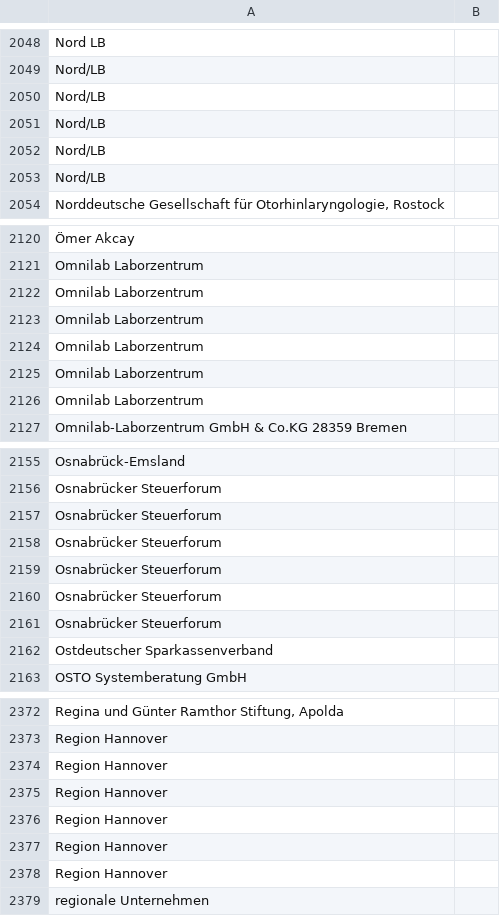
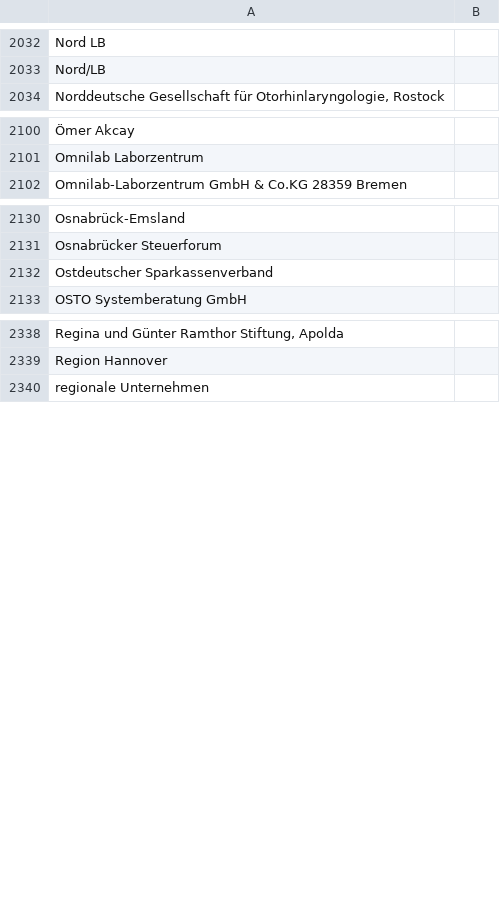
Before and after one commit to netAction/hochschulwatch, a CSV file: import/daten/foerderer.csv, drawn as a sheet; only a part is shown, gaps mark what is left out; the diff covers the shown part only; the diff names each change by its address in the sheet, - before the commit and + after, or states it on an @@ line.

```diff
--- a/import/daten/foerderer.csv
+++ b/import/daten/foerderer.csv
-row 2050: Nord/LB
-row 2051: Nord/LB
-row 2052: Nord/LB
-row 2053: Nord/LB
-row 2122: Omnilab Laborzentrum
-row 2123: Omnilab Laborzentrum
-row 2124: Omnilab Laborzentrum
-row 2125: Omnilab Laborzentrum
-row 2126: Omnilab Laborzentrum
-row 2157: Osnabrücker Steuerforum
-row 2158: Osnabrücker Steuerforum
-row 2159: Osnabrücker Steuerforum
-row 2160: Osnabrücker Steuerforum
-row 2161: Osnabrücker Steuerforum
-row 2374: Region Hannover
-row 2375: Region Hannover
-row 2376: Region Hannover
-row 2377: Region Hannover
-row 2378: Region Hannover
```
Also changed, not shown: 40 removed rows and 22 edited cells elsewhere in this file, 43 other files.
